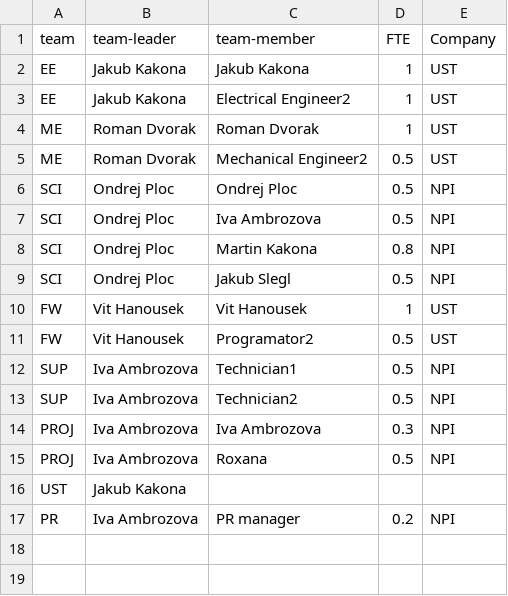
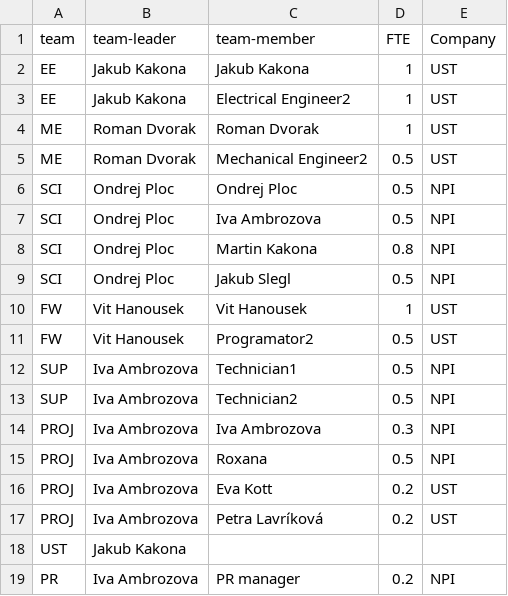
Before and after one commit to ODZ-UJF-AV-CR/planner, a CSV file: team_structure.csv, drawn as a sheet.

```diff
--- a/team_structure.csv
+++ b/team_structure.csv
@@ -15,2 +15,4 @@ PROJ,Iva Ambrozova,Iva Ambrozova,0.3,NPI
 PROJ,Iva Ambrozova,Roxana,0.5,NPI
+PROJ,Iva Ambrozova,Eva Kott,0.2,UST
+PROJ,Iva Ambrozova,Petra Lavríková,0.2,UST
 UST,Jakub Kakona,,,
```
Also changed, not shown: 3 other files.
